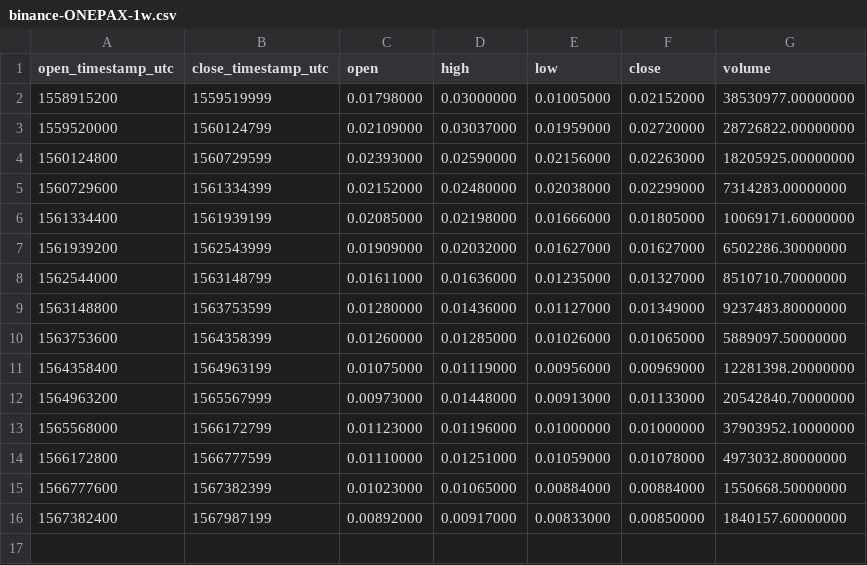
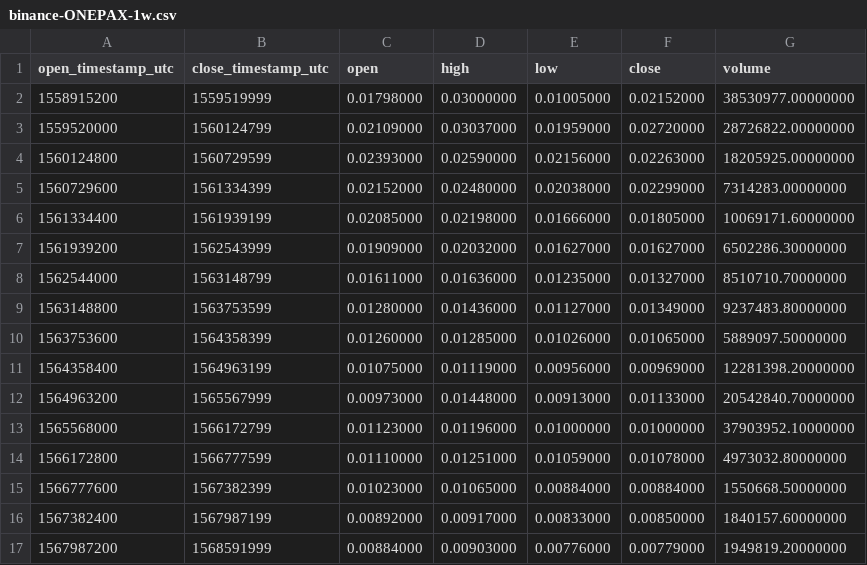
Before and after one commit to cryptobigbro/binance-ONEPAX, a CSV file: binance-ONEPAX-1w.csv, drawn as a sheet; the diff names each change by its address in the sheet, - before the commit and + after, or states it on an @@ line.

```diff
--- a/binance-ONEPAX-1w.csv
+++ b/binance-ONEPAX-1w.csv
+row 17: 1567987200 | 1568591999 | 0.00884000 | 0.00903000 | 0.00776000 | 0.00779000 | 1949819.20000000
```
Also changed, not shown: binance-ONEPAX-1d.csv, binance-ONEPAX-1h.csv.
